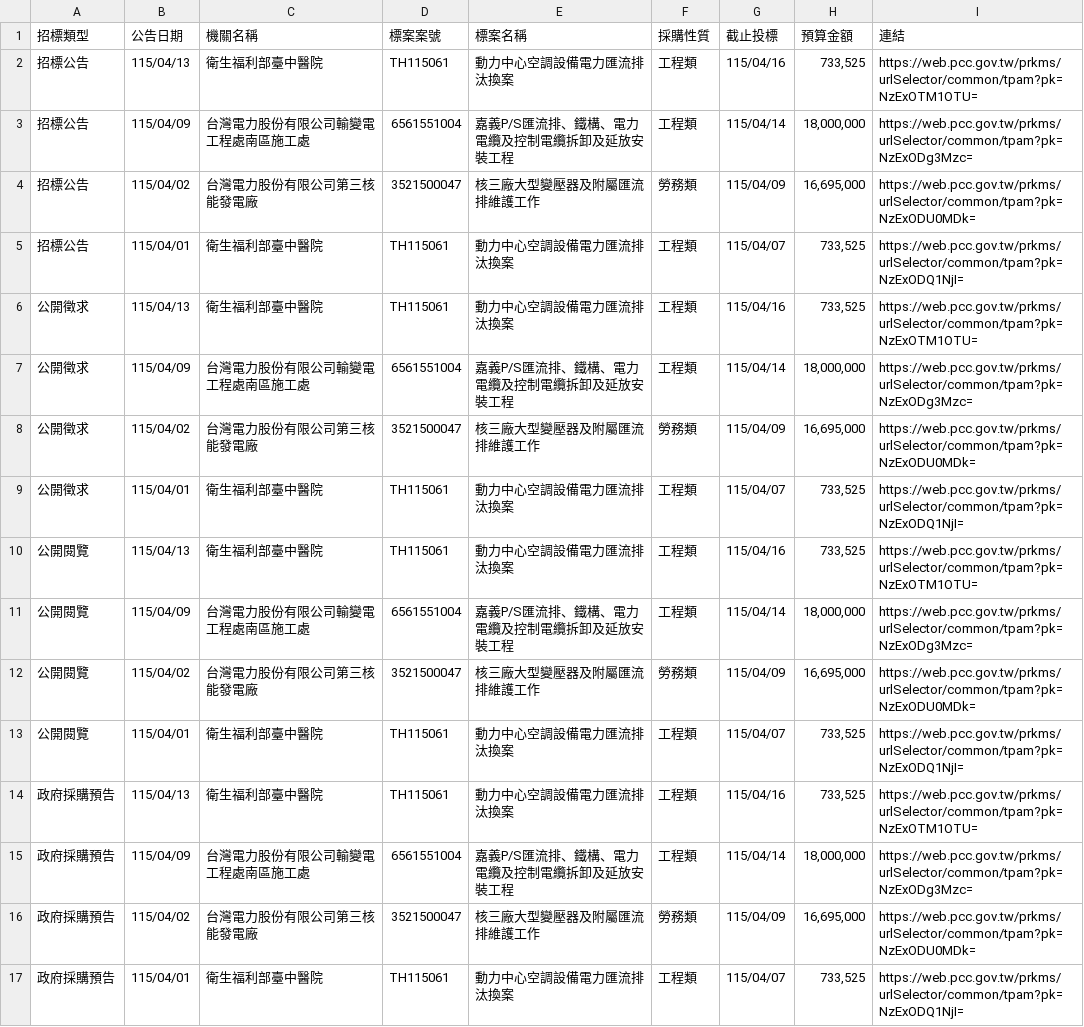
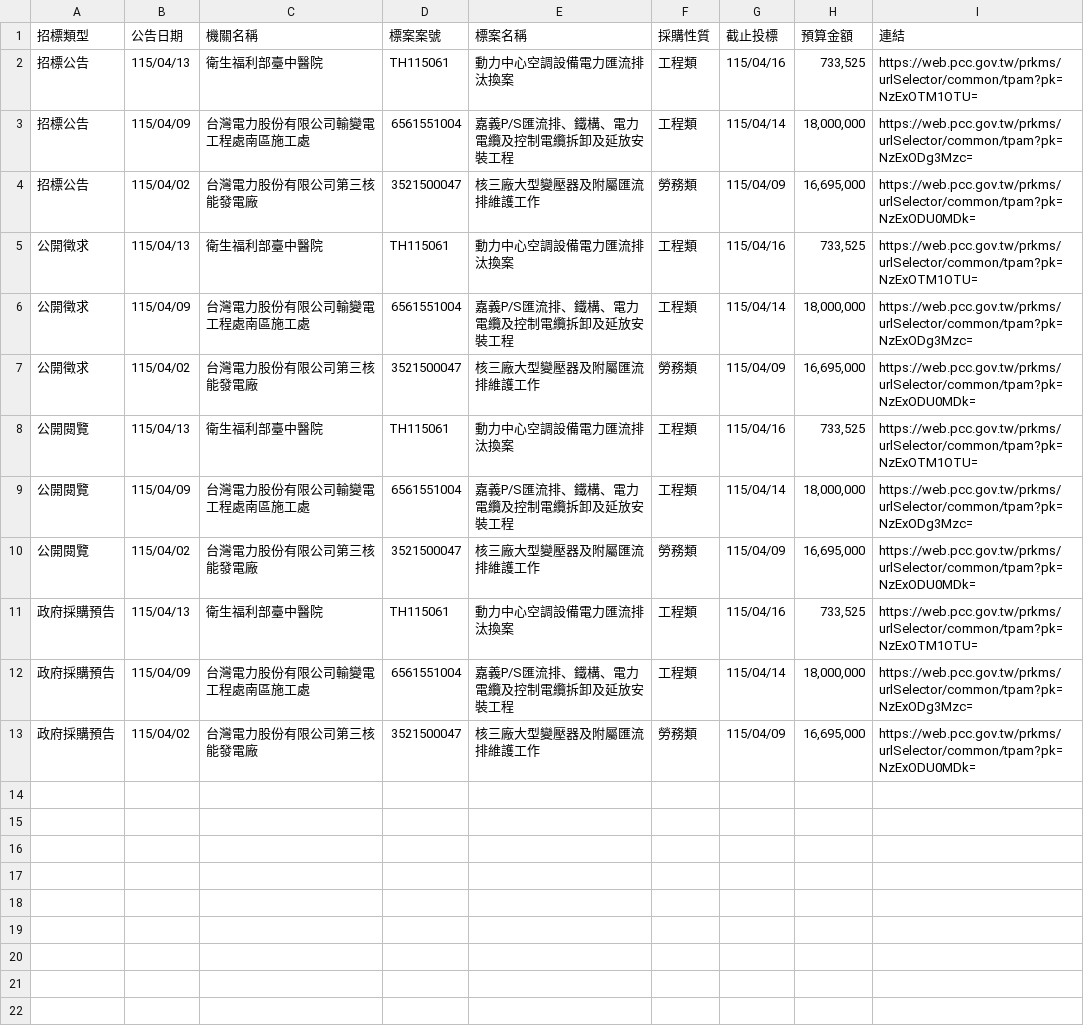
Before and after one commit to one393143/tender-tracker, a CSV file: data/task_1776264175035.csv, drawn as a sheet.

```diff
--- a/data/task_1776264175035.csv
+++ b/data/task_1776264175035.csv
@@ -4,3 +4,2 @@
 招標公告,115/04/02,台灣電力股份有限公司第三核能發電廠,3521500047,核三廠大型變壓器及附屬匯流排維護工作,勞務類,115/04/09,"16,695,000",https://web.pcc.gov.tw/prkms/urlSelector/common/tpam?pk=NzExODU0MDk=
-招標公告,115/04/01,衛生福利部臺中醫院,TH115061,動力中心空調設備電力匯流排汰換案,工程類,115/04/07,"733,525",https://web.pcc.gov.tw/prkms/urlSelector/common/tpam?pk=NzExODQ1NjI=
 公開徵求,115/04/13,衛生福利部臺中醫院,TH115061,動力中心空調設備電力匯流排汰換案,工程類,115/04/16,"733,525",https://web.pcc.gov.tw/prkms/urlSelector/common/tpam?pk=NzExOTM1OTU=
@@ -8,3 +7,2 @@
 公開徵求,115/04/02,台灣電力股份有限公司第三核能發電廠,3521500047,核三廠大型變壓器及附屬匯流排維護工作,勞務類,115/04/09,"16,695,000",https://web.pcc.gov.tw/prkms/urlSelector/common/tpam?pk=NzExODU0MDk=
-公開徵求,115/04/01,衛生福利部臺中醫院,TH115061,動力中心空調設備電力匯流排汰換案,工程類,115/04/07,"733,525",https://web.pcc.gov.tw/prkms/urlSelector/common/tpam?pk=NzExODQ1NjI=
 公開閱覽,115/04/13,衛生福利部臺中醫院,TH115061,動力中心空調設備電力匯流排汰換案,工程類,115/04/16,"733,525",https://web.pcc.gov.tw/prkms/urlSelector/common/tpam?pk=NzExOTM1OTU=
@@ -12,3 +10,2 @@
 公開閱覽,115/04/02,台灣電力股份有限公司第三核能發電廠,3521500047,核三廠大型變壓器及附屬匯流排維護工作,勞務類,115/04/09,"16,695,000",https://web.pcc.gov.tw/prkms/urlSelector/common/tpam?pk=NzExODU0MDk=
-公開閱覽,115/04/01,衛生福利部臺中醫院,TH115061,動力中心空調設備電力匯流排汰換案,工程類,115/04/07,"733,525",https://web.pcc.gov.tw/prkms/urlSelector/common/tpam?pk=NzExODQ1NjI=
 政府採購預告,115/04/13,衛生福利部臺中醫院,TH115061,動力中心空調設備電力匯流排汰換案,工程類,115/04/16,"733,525",https://web.pcc.gov.tw/prkms/urlSelector/common/tpam?pk=NzExOTM1OTU=
@@ -16,2 +13 @@
 政府採購預告,115/04/02,台灣電力股份有限公司第三核能發電廠,3521500047,核三廠大型變壓器及附屬匯流排維護工作,勞務類,115/04/09,"16,695,000",https://web.pcc.gov.tw/prkms/urlSelector/common/tpam?pk=NzExODU0MDk=
-政府採購預告,115/04/01,衛生福利部臺中醫院,TH115061,動力中心空調設備電力匯流排汰換案,工程類,115/04/07,"733,525",https://web.pcc.gov.tw/prkms/urlSelector/common/tpam?pk=NzExODQ1NjI=
```
